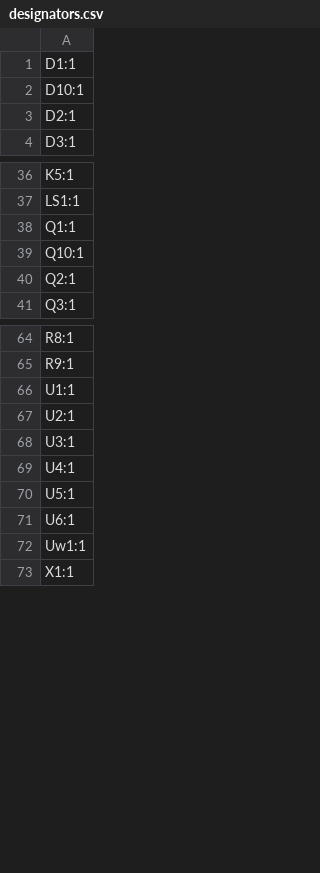
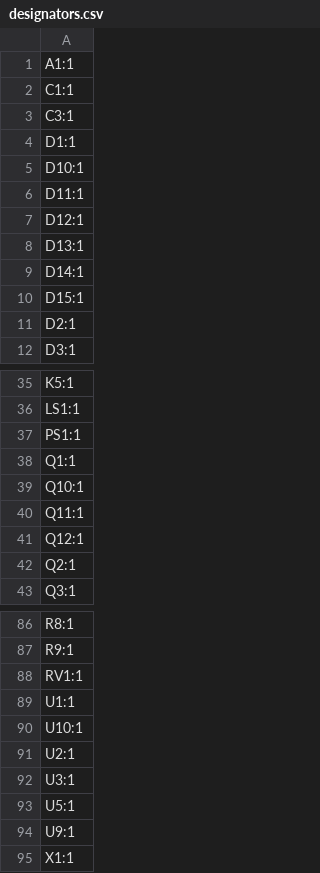
Before and after one commit to Technolitix/Sauna-Contoller, a CSV file: PCB/Saunasteuerung-ESP-Home/production/designators.csv, drawn as a sheet; only a part is shown, gaps mark what is left out; the diff covers the shown part only.

```diff
--- a/PCB/Saunasteuerung-ESP-Home/production/designators.csv
+++ b/PCB/Saunasteuerung-ESP-Home/production/designators.csv
@@ -1,3 +1,11 @@
+A1:1
+C1:1
+C3:1
 D1:1
 D10:1
+D11:1
+D12:1
+D13:1
+D14:1
+D15:1
 D2:1
@@ -37,4 +36,7 @@ K5:1
 LS1:1
+PS1:1
 Q1:1
 Q10:1
+Q11:1
+Q12:1
 Q2:1
@@ -65,9 +87,9 @@ R8:1
 R9:1
+RV1:1
 U1:1
+U10:1
 U2:1
 U3:1
-U4:1
 U5:1
-U6:1
-Uw1:1
+U9:1
 X1:1
```
Also changed, not shown: 20 added rows, 9 removed rows and 1 edited cell elsewhere in this file, PCB/Saunasteuerung-ESP-Home/production/bom.csv, PCB/Saunasteuerung-ESP-Home/production/positions.csv, 31 other files.
